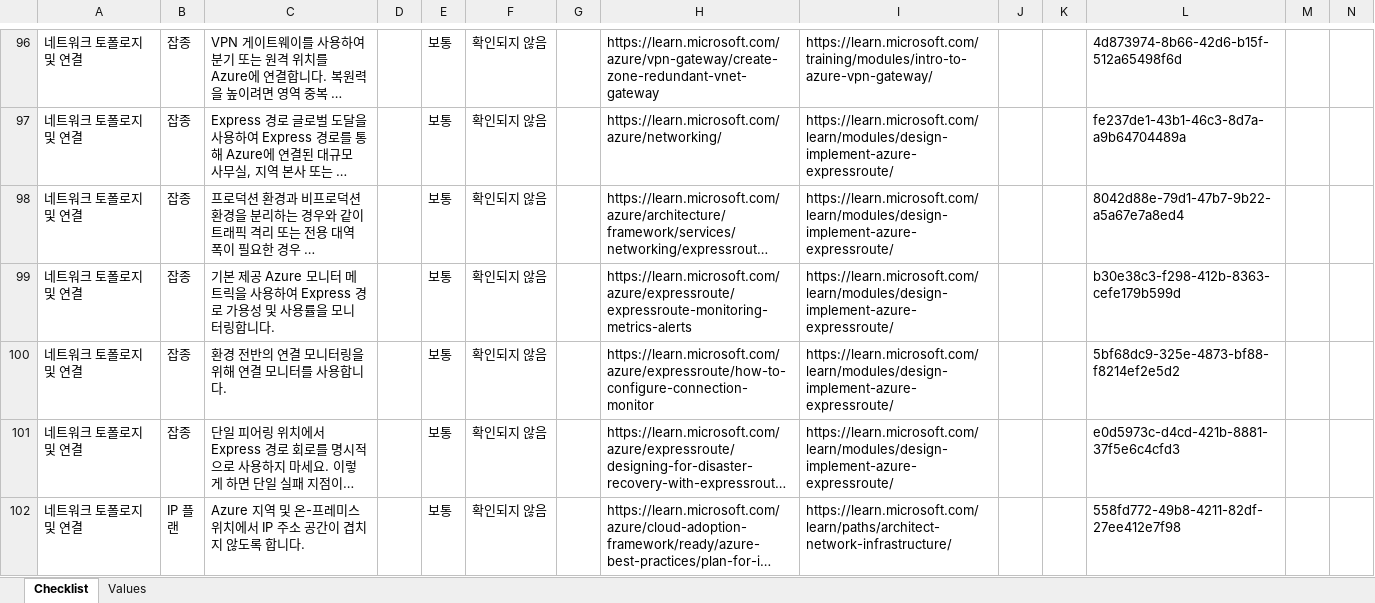
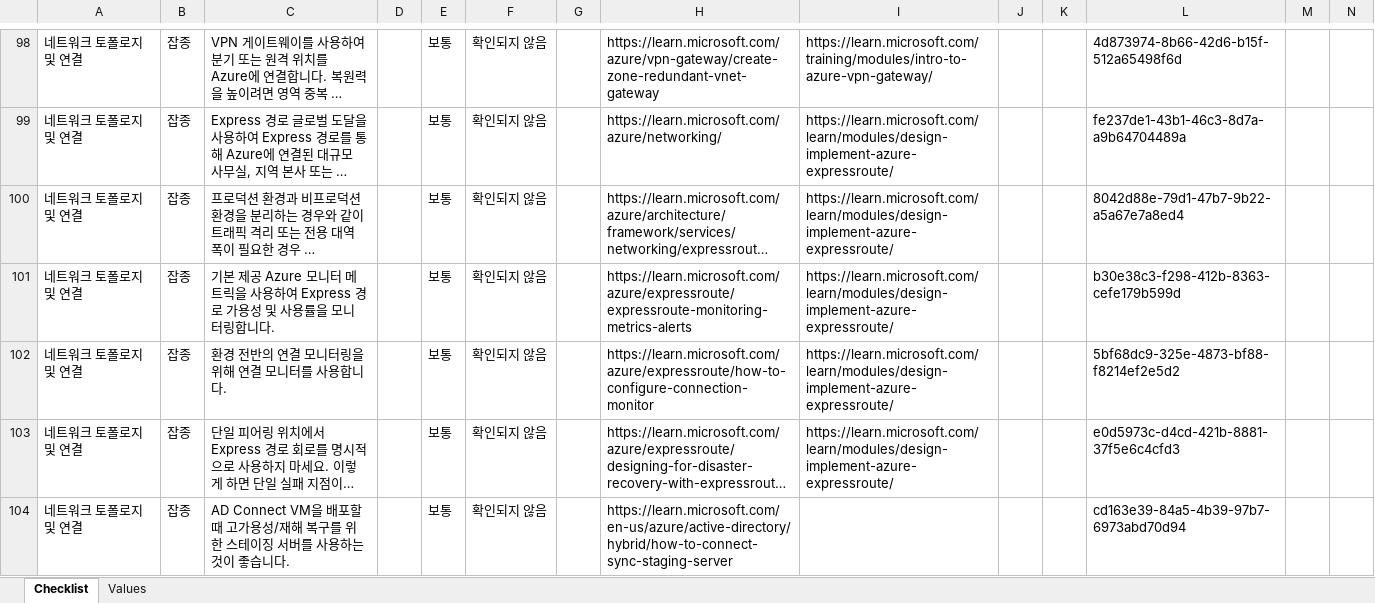
Before and after one commit to Azure/review-checklists, an Excel workbook: spreadsheet/macrofree/lz_checklist.ko.xlsx, sheet Checklist, drawn as a sheet; only a part is shown, gaps mark what is left out; the shorter side is filled out with more unchanged rows; long unchanged cells end in …; values as stored, in another font and other column widths than the file's, no cell formats; conditional formats not drawn; rows hold the shown columns only; the diff covers the shown part only; the diff names each change by its address in the sheet, - before the commit and + after, or states it on an @@ line.

```diff
--- a/spreadsheet/macrofree/lz_checklist.ko.xlsx (sheet Checklist)
+++ b/spreadsheet/macrofree/lz_checklist.ko.xlsx (sheet Checklist)
+row 104: 네트워크 토폴로지 및 연결 | 잡종 | AD Connect VM을 배포할 때 고가용성/재해 복구를 위한 스테이징 서버를 사용하는 것이 좋습니다. |  | 보통 | 확인되지 않음 |  | https://learn.microsoft.com/en-us/azure/active-directory/hybrid/how-to-connect-sync-staging-server |  |  |  | cd163e39-84a5-4b39-97b7-6973abd70d94
```
Also changed, not shown: 4 added rows elsewhere in this sheet, sheet Values, cell formats, spreadsheet/macrofree/lz_checklist.en.xlsx, spreadsheet/macrofree/lz_checklist.es.xlsx, 10 other files.
